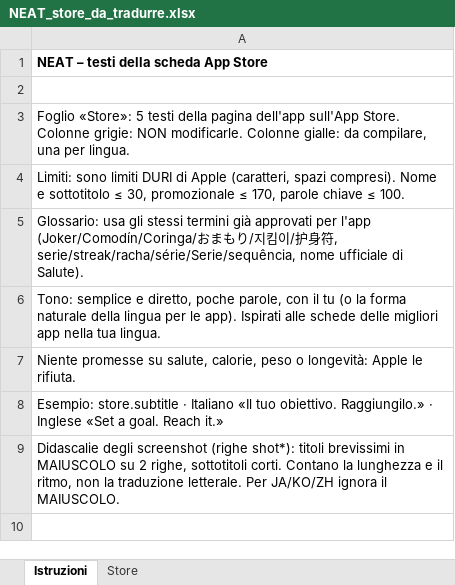
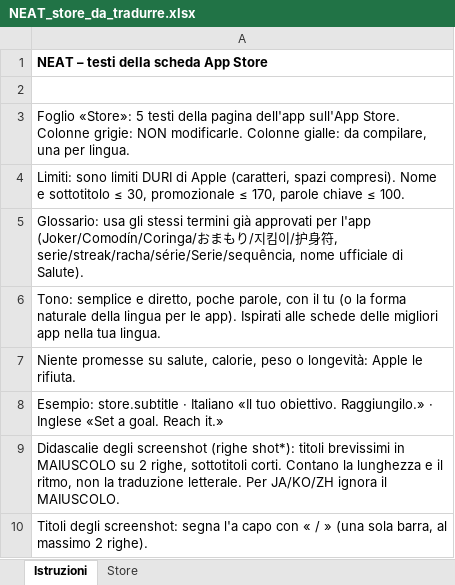
Before and after one commit to castellanza-alt/StepTeller, an Excel workbook: ios/localizzazione/NEAT_store_da_tradurre.xlsx, sheet Istruzioni, drawn as a sheet; values as stored, in another font and other column widths than the file's, no borders; the diff names each change by its address in the sheet, - before the commit and + after, or states it on an @@ line.

```diff
--- a/ios/localizzazione/NEAT_store_da_tradurre.xlsx (sheet Istruzioni)
+++ b/ios/localizzazione/NEAT_store_da_tradurre.xlsx (sheet Istruzioni)
+row 10: Titoli degli screenshot: segna l'a capo con « / » (una sola barra, al massimo 2 righe).
```
Also changed, not shown: sheet Store, 2 other files.
